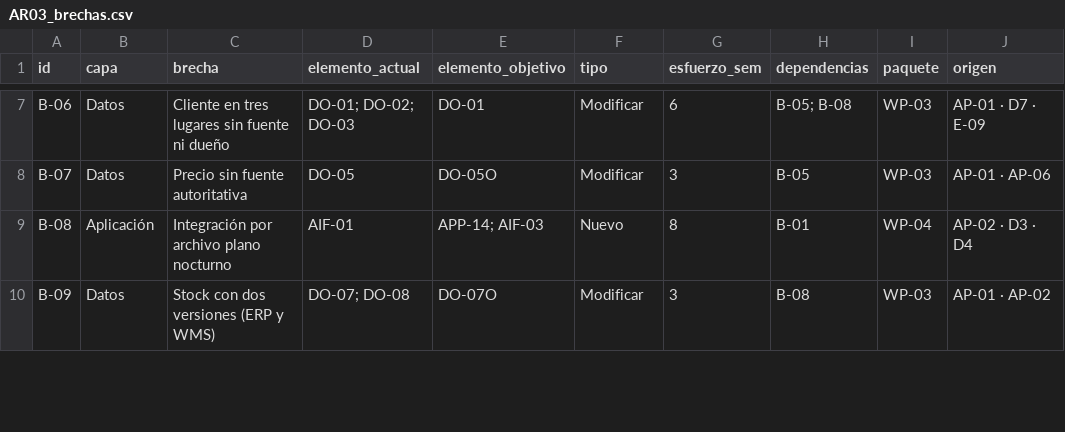
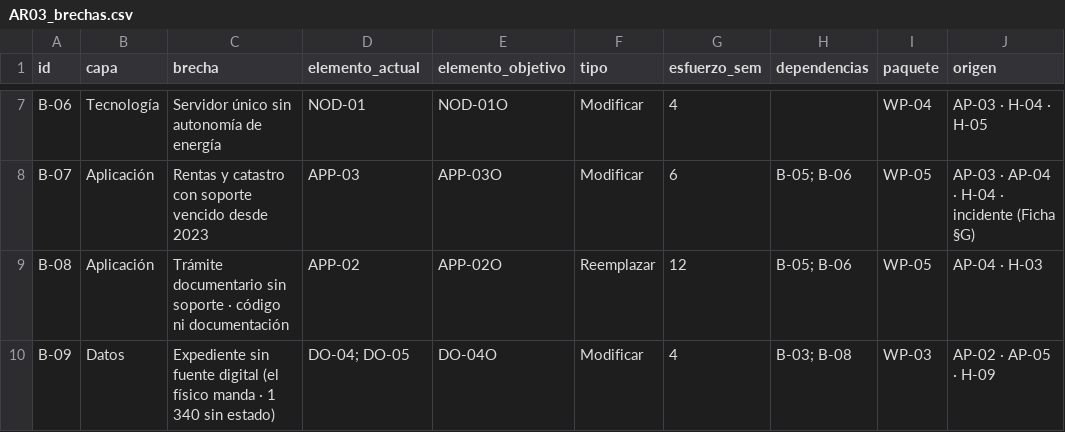
Before and after one commit to Dayan-18/Lab10U2_PETI, a CSV file: 05_arquitectura/AR03_brechas.csv, drawn as a sheet; only a part is shown, gaps mark what is left out; the diff covers the shown part only; the diff names each change by its address in the sheet, - before the commit and + after, or states it on an @@ line.

Commit message:
S10: Paso D - analisis de brechas (18), paquetes de trabajo (8) y secuencia obligada en 5 olas

```diff
--- a/05_arquitectura/AR03_brechas.csv
+++ b/05_arquitectura/AR03_brechas.csv
-B7 (capa): Datos
+B7 (capa): Tecnología
-C7 (brecha): Cliente en tres lugares sin fuente ni dueño
+C7 (brecha): Servidor único sin autonomía de energía
-D7 (elemento_actual): DO-01; DO-02; DO-03
+D7 (elemento_actual): NOD-01
-E7 (elemento_objetivo): DO-01
+E7 (elemento_objetivo): NOD-01O
-G7 (esfuerzo_sem): 6
+G7 (esfuerzo_sem): 4
-H7 (dependencias): B-05; B-08
+H7 (dependencias): (empty)
-I7 (paquete): WP-03
+I7 (paquete): WP-04
-J7 (origen): AP-01 · D7 · E-09
+J7 (origen): AP-03 · H-04 · H-05
-B8 (capa): Datos
+B8 (capa): Aplicación
-C8 (brecha): Precio sin fuente autoritativa
+C8 (brecha): Rentas y catastro con soporte vencido desde 2023
-D8 (elemento_actual): DO-05
+D8 (elemento_actual): APP-03
-E8 (elemento_objetivo): DO-05O
+E8 (elemento_objetivo): APP-03O
-G8 (esfuerzo_sem): 3
+G8 (esfuerzo_sem): 6
-H8 (dependencias): B-05
+H8 (dependencias): B-05; B-06
-I8 (paquete): WP-03
+I8 (paquete): WP-05
-J8 (origen): AP-01 · AP-06
+J8 (origen): AP-03 · AP-04 · H-04 · incidente (Ficha §G)
-C9 (brecha): Integración por archivo plano nocturno
+C9 (brecha): Trámite documentario sin soporte · código ni documentación
-D9 (elemento_actual): AIF-01
+D9 (elemento_actual): APP-02
-E9 (elemento_objetivo): APP-14; AIF-03
+E9 (elemento_objetivo): APP-02O
-F9 (tipo): Nuevo
+F9 (tipo): Reemplazar
-G9 (esfuerzo_sem): 8
+G9 (esfuerzo_sem): 12
-H9 (dependencias): B-01
+H9 (dependencias): B-05; B-06
-I9 (paquete): WP-04
+I9 (paquete): WP-05
-J9 (origen): AP-02 · D3 · D4
+J9 (origen): AP-04 · H-03
-C10 (brecha): Stock con dos versiones (ERP y WMS)
+C10 (brecha): Expediente sin fuente digital (el físico manda · 1 340 sin estado)
-D10 (elemento_actual): DO-07; DO-08
+D10 (elemento_actual): DO-04; DO-05
-E10 (elemento_objetivo): DO-07O
+E10 (elemento_objetivo): DO-04O
-G10 (esfuerzo_sem): 3
+G10 (esfuerzo_sem): 4
-H10 (dependencias): B-08
+H10 (dependencias): B-03; B-08
-J10 (origen): AP-01 · AP-02
+J10 (origen): AP-02 · AP-05 · H-09
```
Also changed, not shown: 2 added rows and 89 edited cells elsewhere in this file, 05_arquitectura/AR03_paquetes.csv, 05_arquitectura/AR03_paquetes_def.csv, 4 other files.
